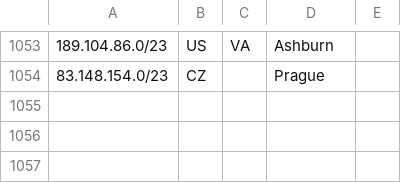
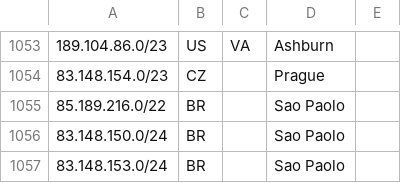
Before and after one commit to code200noc/code200noc.github.io, a CSV file: suballocated-geofeed.csv, drawn as a sheet; only a part is shown, gaps mark what is left out.

Commit message:
Update suballocated-geofeed.csv

```diff
--- a/suballocated-geofeed.csv
+++ b/suballocated-geofeed.csv
@@ -1054 +1054,4 @@
 83.148.154.0/23,CZ,,Prague,
+85.189.216.0/22,BR,,Sao Paolo,
+83.148.150.0/24,BR,,Sao Paolo,
+83.148.153.0/24,BR,,Sao Paolo,
```
